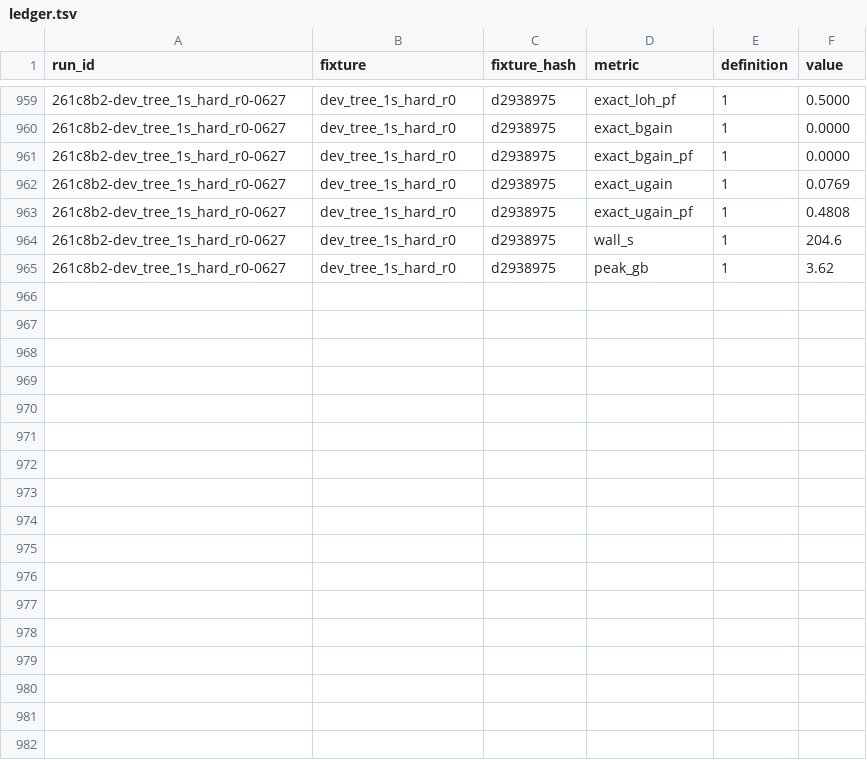
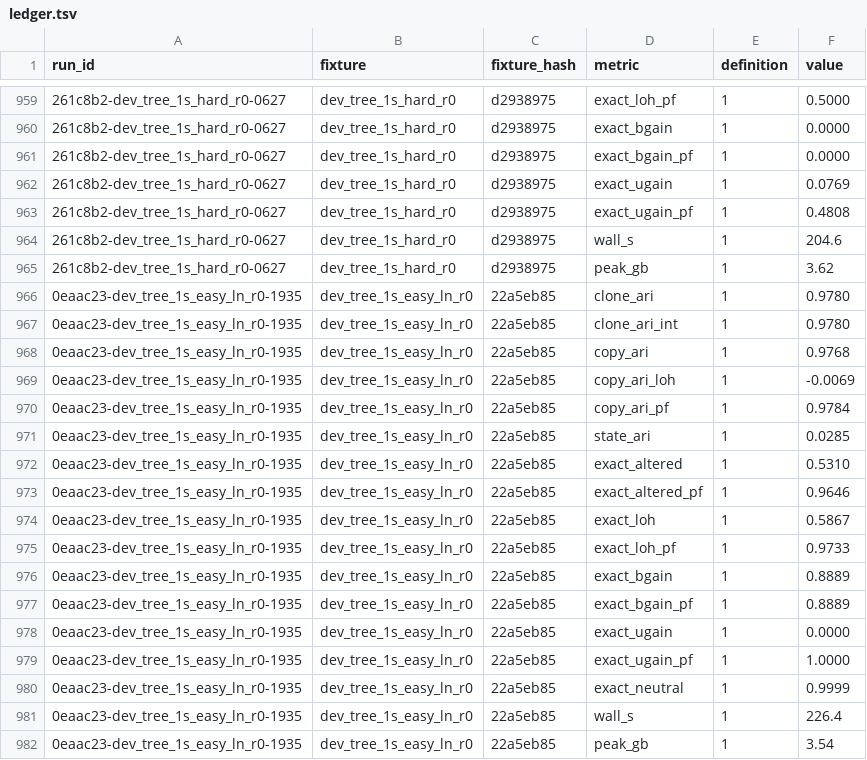
Before and after one commit to michaelJwilson/port, a TSV file: docs/metrics/ledger.tsv, drawn as a sheet; only a part is shown, gaps mark what is left out; the diff names each change by its address in the sheet, - before the commit and + after, or states it on an @@ line.

```diff
--- a/docs/metrics/ledger.tsv
+++ b/docs/metrics/ledger.tsv
+row 966: 0eaac23-dev_tree_1s_easy_ln_r0-1935 | dev_tree_1s_easy_ln_r0 | 22a5eb85 | clone_ari | 1 | 0.9780
+row 967: 0eaac23-dev_tree_1s_easy_ln_r0-1935 | dev_tree_1s_easy_ln_r0 | 22a5eb85 | clone_ari_int | 1 | 0.9780
+row 968: 0eaac23-dev_tree_1s_easy_ln_r0-1935 | dev_tree_1s_easy_ln_r0 | 22a5eb85 | copy_ari | 1 | 0.9768
+row 969: 0eaac23-dev_tree_1s_easy_ln_r0-1935 | dev_tree_1s_easy_ln_r0 | 22a5eb85 | copy_ari_loh | 1 | -0.0069
+row 970: 0eaac23-dev_tree_1s_easy_ln_r0-1935 | dev_tree_1s_easy_ln_r0 | 22a5eb85 | copy_ari_pf | 1 | 0.9784
+row 971: 0eaac23-dev_tree_1s_easy_ln_r0-1935 | dev_tree_1s_easy_ln_r0 | 22a5eb85 | state_ari | 1 | 0.0285
+row 972: 0eaac23-dev_tree_1s_easy_ln_r0-1935 | dev_tree_1s_easy_ln_r0 | 22a5eb85 | exact_altered | 1 | 0.5310
+row 973: 0eaac23-dev_tree_1s_easy_ln_r0-1935 | dev_tree_1s_easy_ln_r0 | 22a5eb85 | exact_altered_pf | 1 | 0.9646
+row 974: 0eaac23-dev_tree_1s_easy_ln_r0-1935 | dev_tree_1s_easy_ln_r0 | 22a5eb85 | exact_loh | 1 | 0.5867
+row 975: 0eaac23-dev_tree_1s_easy_ln_r0-1935 | dev_tree_1s_easy_ln_r0 | 22a5eb85 | exact_loh_pf | 1 | 0.9733
+row 976: 0eaac23-dev_tree_1s_easy_ln_r0-1935 | dev_tree_1s_easy_ln_r0 | 22a5eb85 | exact_bgain | 1 | 0.8889
+row 977: 0eaac23-dev_tree_1s_easy_ln_r0-1935 | dev_tree_1s_easy_ln_r0 | 22a5eb85 | exact_bgain_pf | 1 | 0.8889
+row 978: 0eaac23-dev_tree_1s_easy_ln_r0-1935 | dev_tree_1s_easy_ln_r0 | 22a5eb85 | exact_ugain | 1 | 0.0000
+row 979: 0eaac23-dev_tree_1s_easy_ln_r0-1935 | dev_tree_1s_easy_ln_r0 | 22a5eb85 | exact_ugain_pf | 1 | 1.0000
+row 980: 0eaac23-dev_tree_1s_easy_ln_r0-1935 | dev_tree_1s_easy_ln_r0 | 22a5eb85 | exact_neutral | 1 | 0.9999
+row 981: 0eaac23-dev_tree_1s_easy_ln_r0-1935 | dev_tree_1s_easy_ln_r0 | 22a5eb85 | wall_s | 1 | 226.4
+row 982: 0eaac23-dev_tree_1s_easy_ln_r0-1935 | dev_tree_1s_easy_ln_r0 | 22a5eb85 | peak_gb | 1 | 3.54
```
Also changed, not shown: docs/metrics/runs.tsv, 20 other files.
